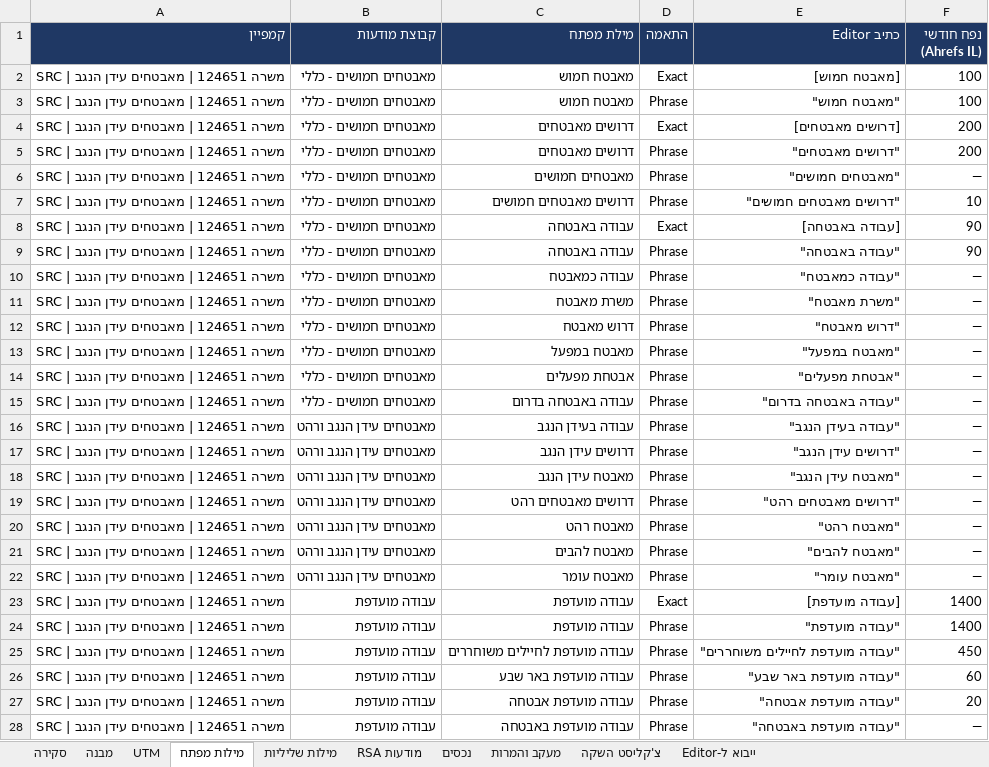
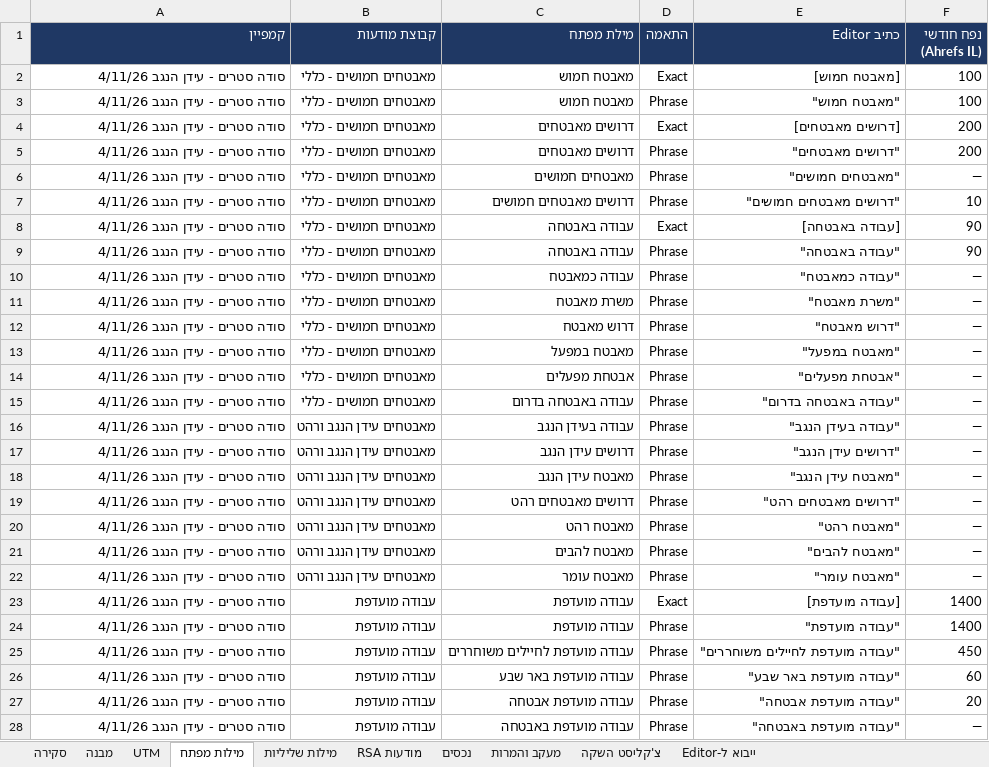
Before and after one commit to team3ad-hash/ma, an Excel workbook: campaigns/google-search-security-negev/output/brief-search-security-negev.xlsx, sheet מילות מפתח, drawn as a sheet; only a part is shown; values as stored, in another font and other column widths than the file's, no borders; the diff covers the shown part only; the diff names each change by its address in the sheet, - before the commit and + after, or states it on an @@ line.

```diff
--- a/campaigns/google-search-security-negev/output/brief-search-security-negev.xlsx (sheet מילות מפתח)
+++ b/campaigns/google-search-security-negev/output/brief-search-security-negev.xlsx (sheet מילות מפתח)
-A2:A28 (קמפיין): SRC | משרה 124651 | מאבטחים עידן הנגב
+A2:A28 (קמפיין): סודה סטרים - עידן הנגב 4/11/26
```
Also changed, not shown: 53 edited cells elsewhere in this sheet, sheet מודעות RSA, sheet UTM, sheet נכסים, sheet מילות שליליות, sheet מבנה, sheet ייבוא ל-Editor, 1 more sheet, 9 other files.
